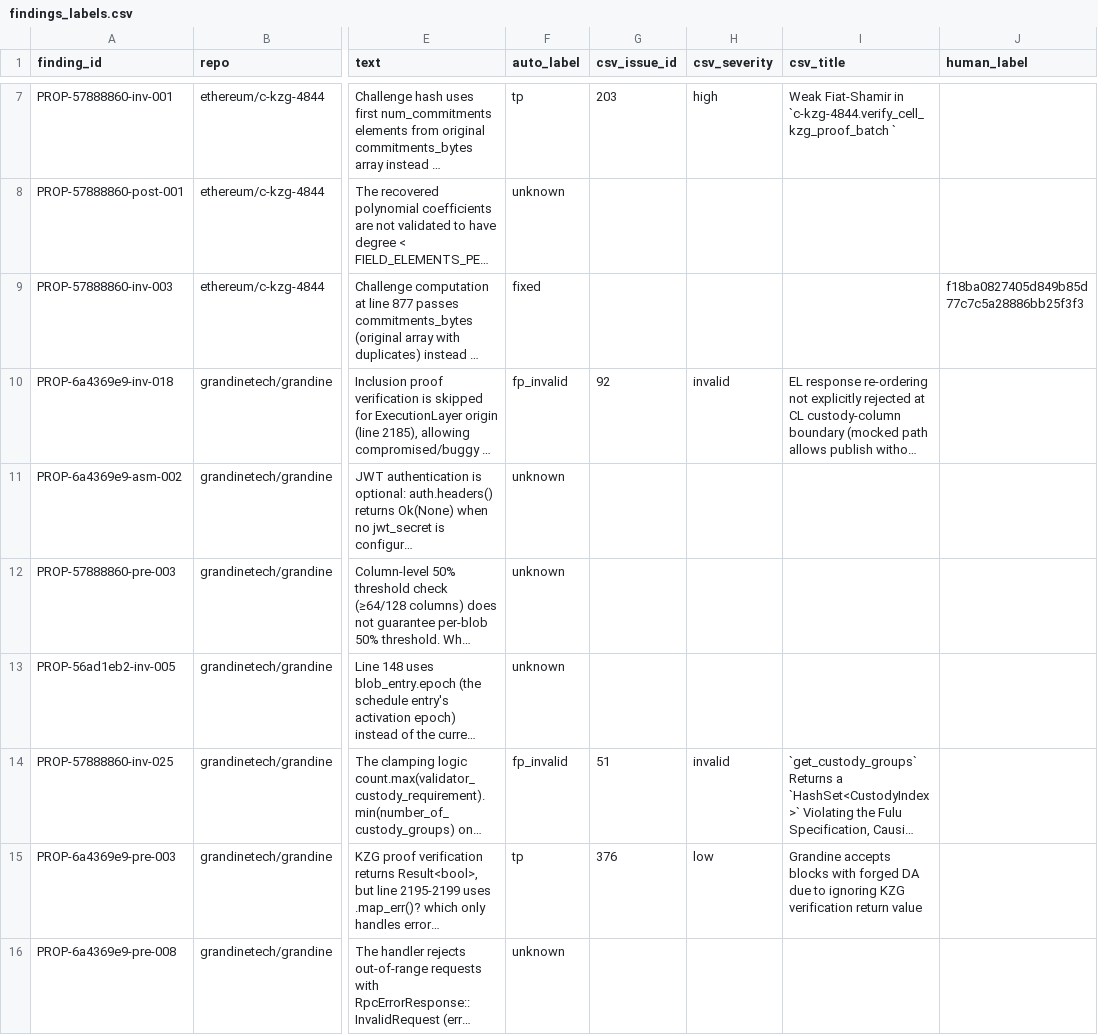
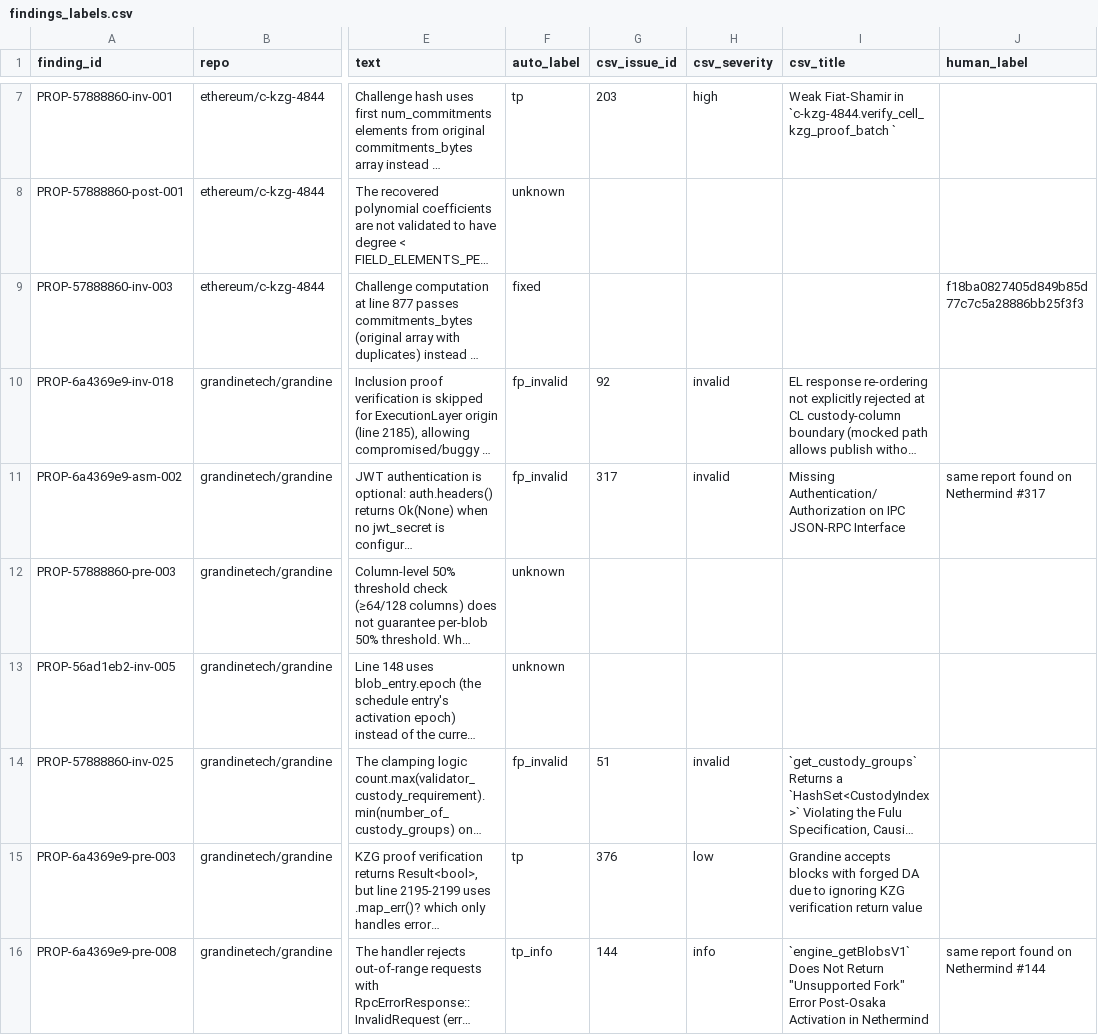
Before and after one commit to MekuraRabbit/speca-codex, a CSV file: benchmarks/results/rq1/sherlock_ethereum_audit_contest/findings_labels.csv, drawn as a sheet; only a part is shown, gaps mark what is left out; long unchanged cells end in …; the diff covers the shown part only; the diff names each change by its address in the sheet, - before the commit and + after, or states it on an @@ line.

Commit message:
checked same report on other clients

```diff
--- a/benchmarks/results/rq1/sherlock_ethereum_audit_contest/findings_labels.csv
+++ b/benchmarks/results/rq1/sherlock_ethereum_audit_contest/findings_labels.csv
-F11 (auto_label): unknown
+F11 (auto_label): fp_invalid
-G11 (csv_issue_id): (empty)
+G11 (csv_issue_id): 317
-H11 (csv_severity): (empty)
+H11 (csv_severity): invalid
-I11 (csv_title): (empty)
+I11 (csv_title): Missing Authentication/Authorization on IPC JSON-RPC Interface
-J11 (human_label): (empty)
+J11 (human_label): same report found on Nethermind #317
-F16 (auto_label): unknown
+F16 (auto_label): tp_info
-G16 (csv_issue_id): (empty)
+G16 (csv_issue_id): 144
-H16 (csv_severity): (empty)
+H16 (csv_severity): info
-I16 (csv_title): (empty)
+I16 (csv_title): `engine_getBlobsV1` Does Not Return "Unsupported Fork" Error Post-Osaka Activation in Nethermind
-J16 (human_label): (empty)
+J16 (human_label): same report found on Nethermind #144
```
Also changed, not shown: 110 edited cells elsewhere in this file, 1 other file.
